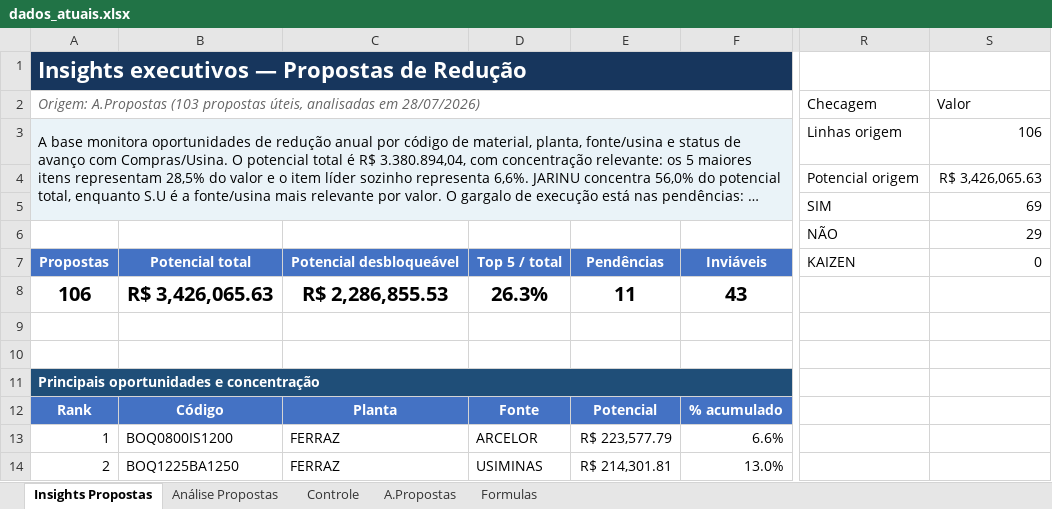
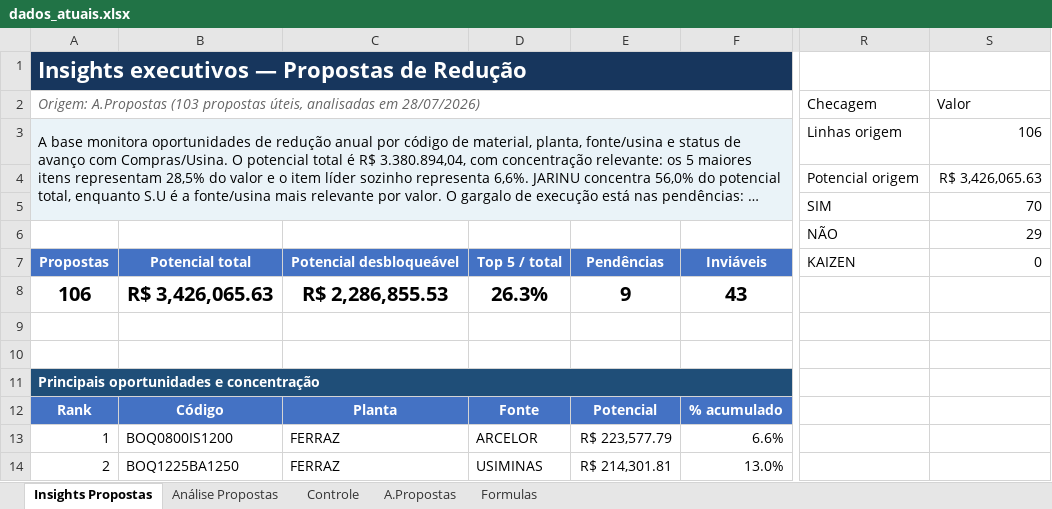
Before and after one commit to GabrielGustavoDeSouza/dashboard-bobinas, an Excel workbook: data/dados_atuais.xlsx, sheet Insights Propostas, drawn as a sheet; only a part is shown, gaps mark what is left out; long unchanged cells end in …; values as stored, in another font and other column widths than the file's, no borders; charts and pictures and conditional formats not drawn; the diff names each change by its address in the sheet, - before the commit and + after, or states it on an @@ line.

```diff
--- a/data/dados_atuais.xlsx (sheet Insights Propostas)
+++ b/data/dados_atuais.xlsx (sheet Insights Propostas)
-S5 (Valor): 69
+S5 (Valor): 70
-E8: 11
+E8: 9
```
Also changed, not shown: sheet A.Propostas, sheet Análise Propostas.
